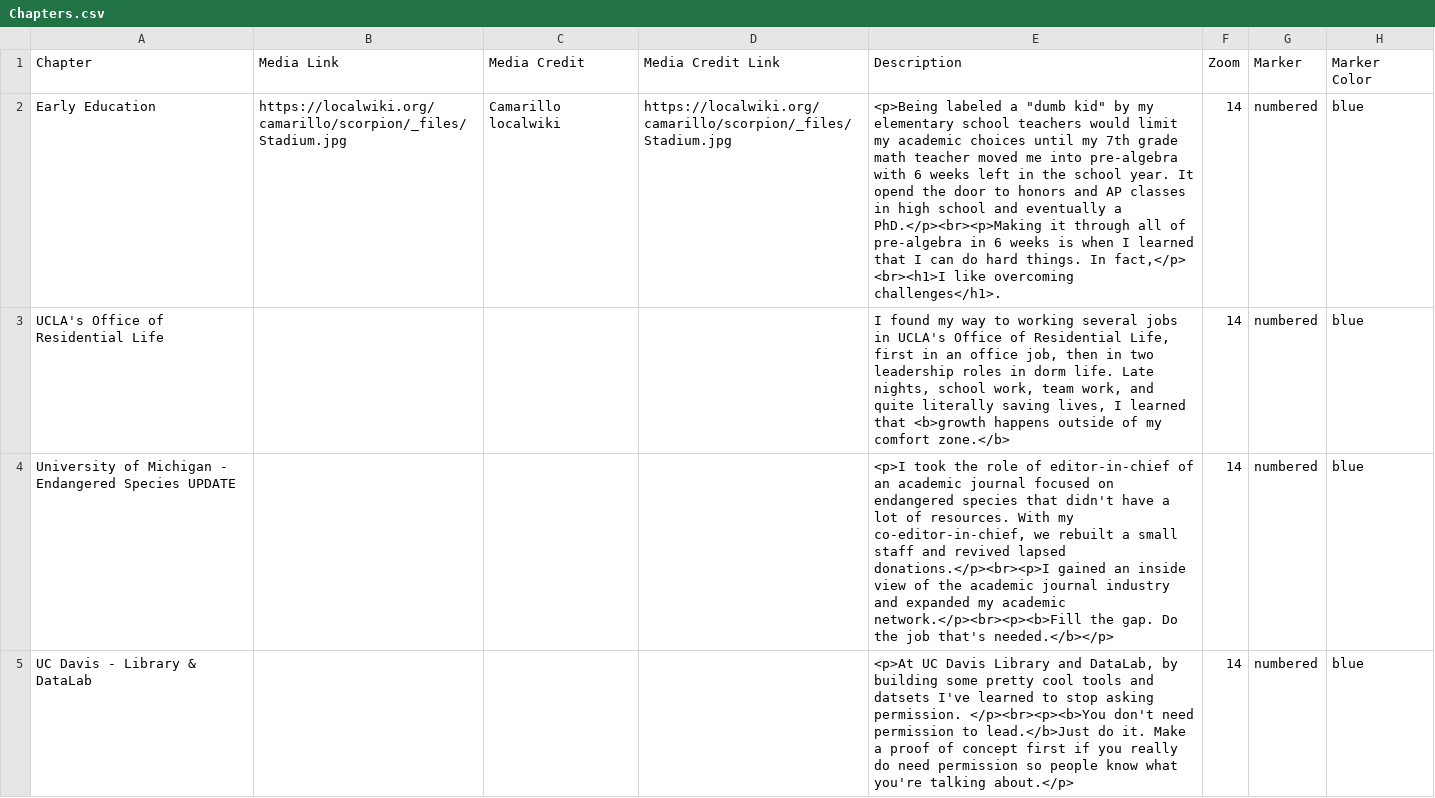
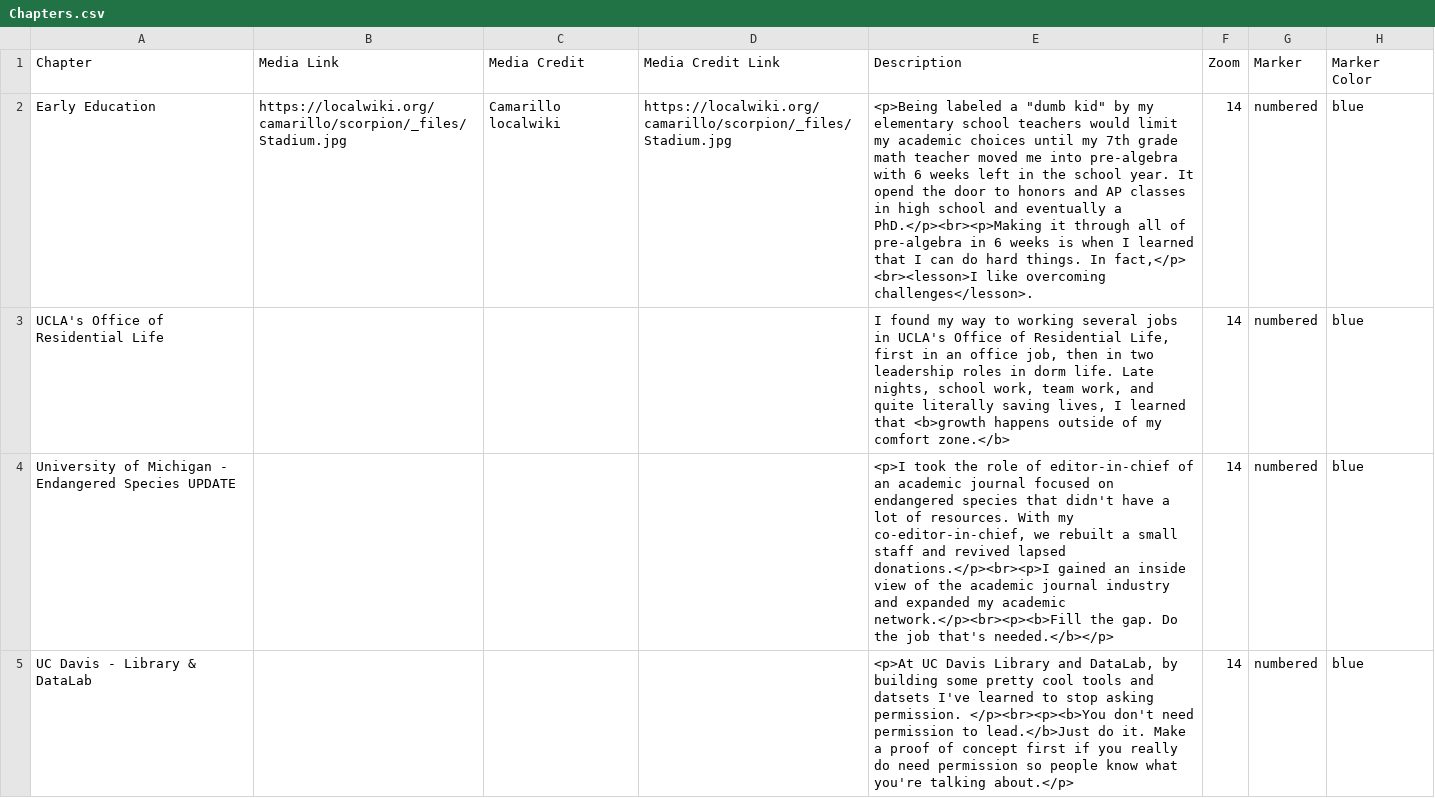
Before and after one commit to MicheleTobias/leadership-journey, a CSV file: csv/Chapters.csv, drawn as a sheet; only a part is shown; the diff names each change by its address in the sheet, - before the commit and + after, or states it on an @@ line.

Commit message:
add lesson tag

```diff
--- a/csv/Chapters.csv
+++ b/csv/Chapters.csv
-E2 (Description): …In fact,</p> <br><h1>I like overcoming challenges</h1>.
+E2 (Description): …In fact,</p> <br><lesson>I like overcoming challenges</lesson>.
```
Also changed, not shown: 1 other file.
